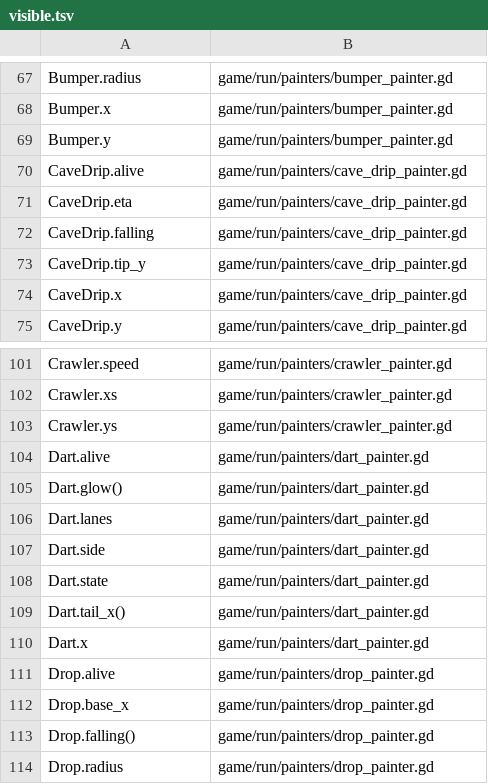
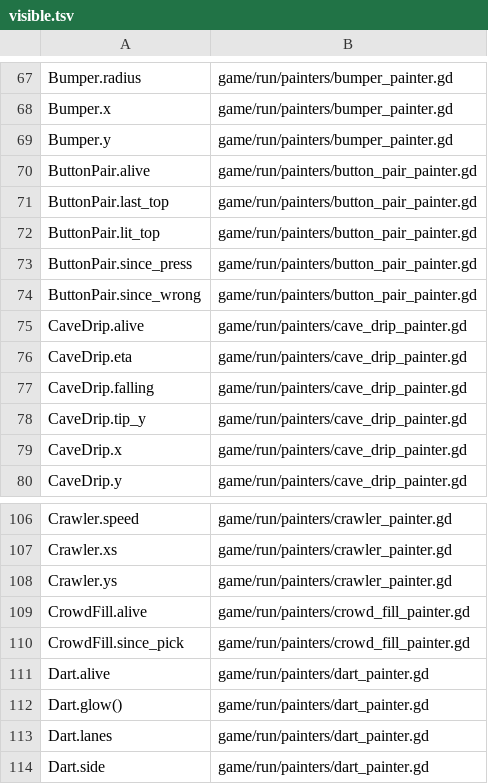
Before and after one commit to Mxndarijn/Spikey, a TSV file: tools/fastsim-rs/data/visible.tsv, drawn as a sheet; only a part is shown, gaps mark what is left out; the shorter side is filled out with more unchanged rows; the diff names each change by its address in the sheet, - before the commit and + after, or states it on an @@ line.

Commit message:
Crowded remade (Filling up) and a new Buttons room
Crowded: the walls keep their spikes (CrowdFill). At every bounce newcomers
pick a seat on the wall just left (drawn walking in) and sit when that wall
comes up; the crowd only makes way when no free run is left in reach. Seats
come from the room seed. Variants classic, lopsided (all on the left wall),
storm (two a bounce).

Buttons (new batch catalog_puzzles, last in the catalog): a ceiling and a
floor button, placed on an 8 px grid from the room RNG at room start; press
the lit one in turn, only presses score (RoomDef.bounce_points). Variants
classic (120 px), slim (96 px), apart (opposite halves). Its walls count
spikes from the entry score, so they follow the seed only.

GameSim: _score_press, no exit due before a point in the room,
RoomRules.generate_wall_run (wall_run for hazards). Ported to fastsim-rs;
passable case, honesty fields, blind copy hides the crowd seed, sameseed
skips the score in rooms without bounce points, visible.tsv regenerated.
Old Crowded spike-count tests removed.

```diff
--- a/tools/fastsim-rs/data/visible.tsv
+++ b/tools/fastsim-rs/data/visible.tsv
+row 70: ButtonPair.alive | game/run/painters/button_pair_painter.gd
+row 71: ButtonPair.last_top | game/run/painters/button_pair_painter.gd
+row 72: ButtonPair.lit_top | game/run/painters/button_pair_painter.gd
+row 73: ButtonPair.since_press | game/run/painters/button_pair_painter.gd
+row 74: ButtonPair.since_wrong | game/run/painters/button_pair_painter.gd
+row 109: CrowdFill.alive | game/run/painters/crowd_fill_painter.gd
+row 110: CrowdFill.since_pick | game/run/painters/crowd_fill_painter.gd
```
Also changed, not shown: 37 other files.
